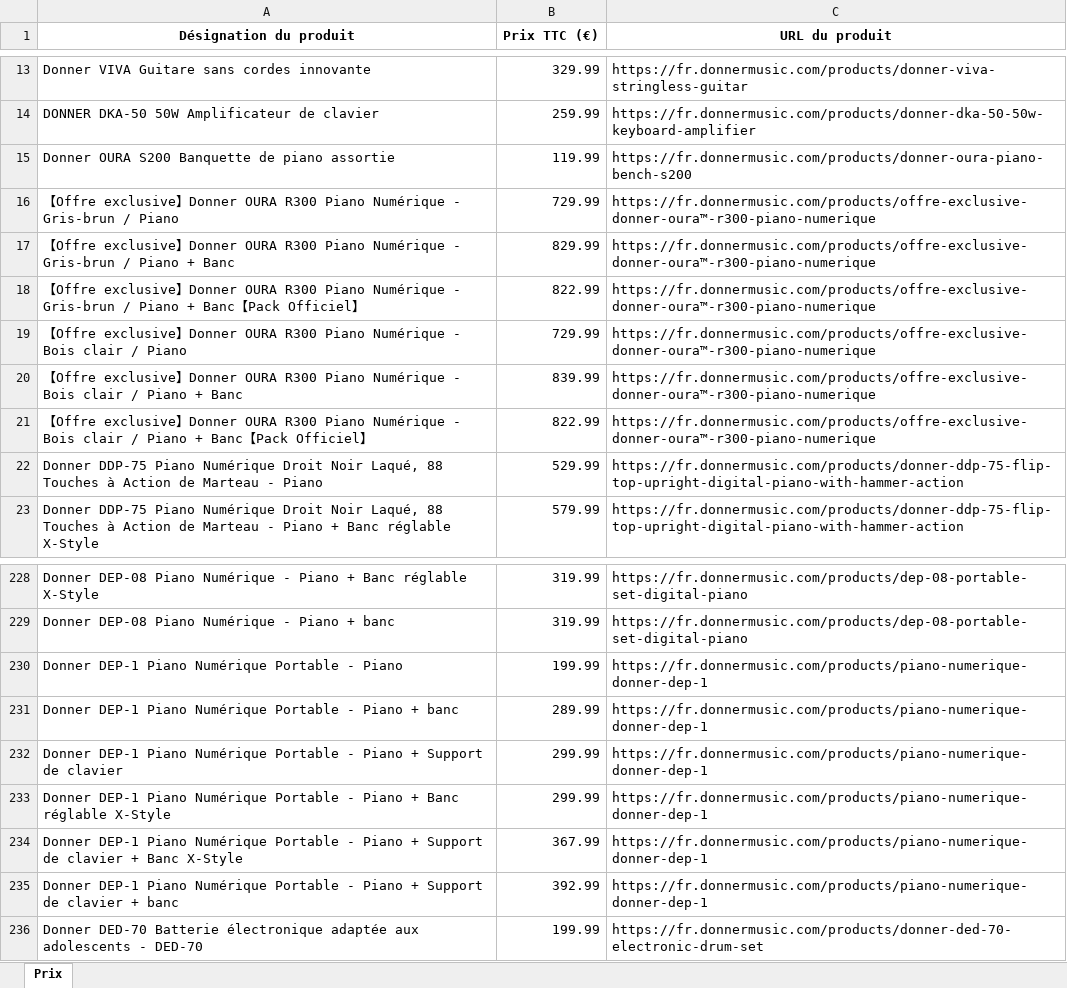
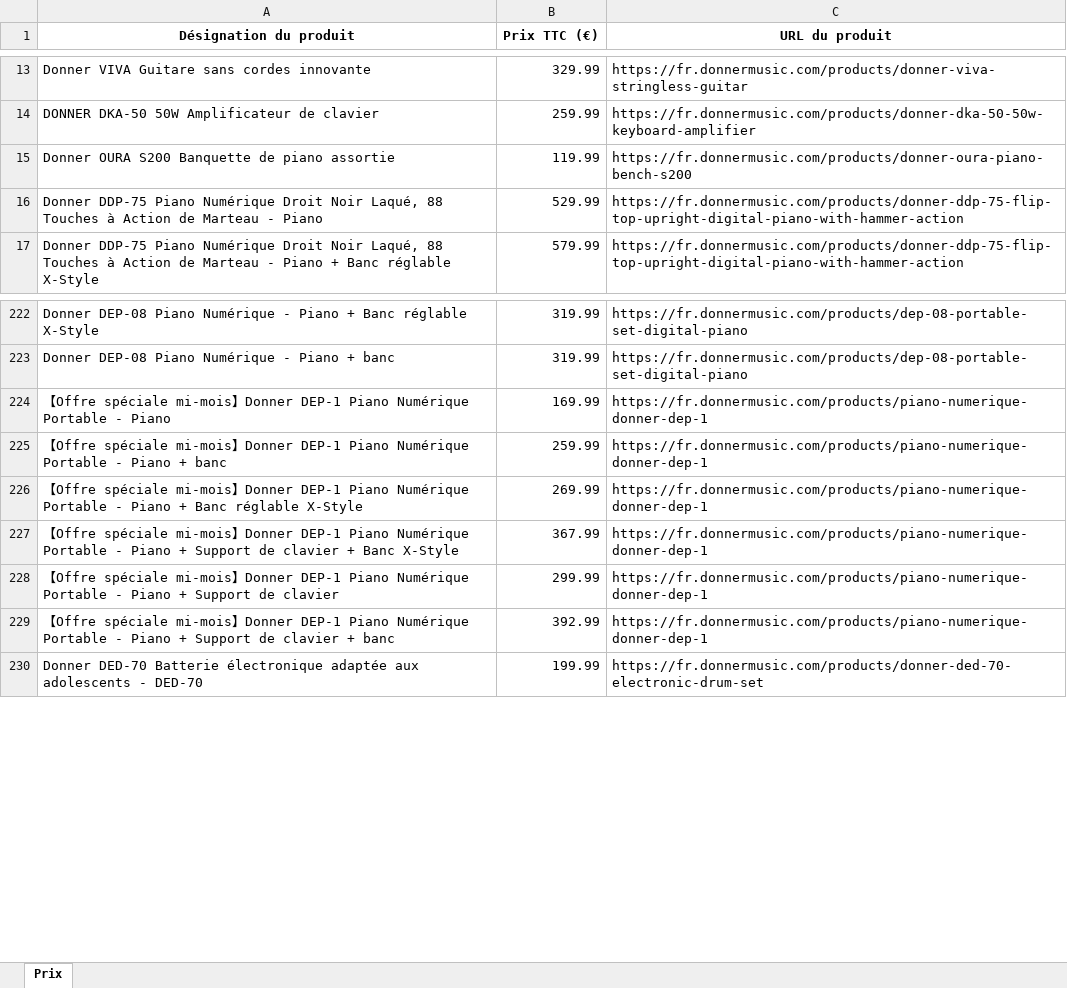
Before and after one commit to PierreDIMFRANCE/donner-scrap, an Excel workbook: Prix_Donner_TTC.xlsx, sheet Prix, drawn as a sheet; only a part is shown, gaps mark what is left out; values as stored, in another font and other column widths than the file's, no borders; removed rows and columns are numbered as before the commit, all else as after; the diff names each change by its address in the sheet, - before the commit and + after, or states it on an @@ line.

```diff
--- a/Prix_Donner_TTC.xlsx (sheet Prix)
+++ b/Prix_Donner_TTC.xlsx (sheet Prix)
-row 16: 【Offre exclusive】Donner OURA R300 Piano Numérique - Gris-brun / Piano | 729.99 | https://fr.donnermusic.com/products/offre-exclusive-donner-oura™-r300-piano-numerique
-row 17: 【Offre exclusive】Donner OURA R300 Piano Numérique - Gris-brun / Piano + Banc | 829.99 | https://fr.donnermusic.com/products/offre-exclusive-donner-oura™-r300-piano-numerique
-row 18: 【Offre exclusive】Donner OURA R300 Piano Numérique - Gris-brun / Piano + Banc【Pack Officiel】 | 822.99 | https://fr.donnermusic.com/products/offre-exclusive-donner-oura™-r300-piano-numerique
-row 19: 【Offre exclusive】Donner OURA R300 Piano Numérique - Bois clair / Piano | 729.99 | https://fr.donnermusic.com/products/offre-exclusive-donner-oura™-r300-piano-numerique
-row 20: 【Offre exclusive】Donner OURA R300 Piano Numérique - Bois clair / Piano + Banc | 839.99 | https://fr.donnermusic.com/products/offre-exclusive-donner-oura™-r300-piano-numerique
-row 21: 【Offre exclusive】Donner OURA R300 Piano Numérique - Bois clair / Piano + Banc【Pack Officiel】 | 822.99 | https://fr.donnermusic.com/products/offre-exclusive-donner-oura™-r300-piano-numerique
-row 230: Donner DEP-1 Piano Numérique Portable - Piano | 199.99 | https://fr.donnermusic.com/products/piano-numerique-donner-dep-1
-row 231: Donner DEP-1 Piano Numérique Portable - Piano + banc | 289.99 | https://fr.donnermusic.com/products/piano-numerique-donner-dep-1
+row 224: 【Offre spéciale mi-mois】Donner DEP-1 Piano Numérique Portable - Piano | 169.99 | https://fr.donnermusic.com/products/piano-numerique-donner-dep-1
+row 225: 【Offre spéciale mi-mois】Donner DEP-1 Piano Numérique Portable - Piano + banc | 259.99 | https://fr.donnermusic.com/products/piano-numerique-donner-dep-1
+row 226: 【Offre spéciale mi-mois】Donner DEP-1 Piano Numérique Portable - Piano + Banc réglable X-Style | 269.99 | https://fr.donnermusic.com/products/piano-numerique-donner-dep-1
+row 227: 【Offre spéciale mi-mois】Donner DEP-1 Piano Numérique Portable - Piano + Support de clavier + Banc X-Style | 367.99 | https://fr.donnermusic.com/products/piano-numerique-donner-dep-1
-A228 (Désignation du produit): Donner DEP-1…
+A228 (Désignation du produit): 【Offre spéciale mi-mois】Donner DEP-1…
-row 233: Donner DEP-1 Piano Numérique Portable - Piano + Banc réglable X-Style | 299.99 | https://fr.donnermusic.com/products/piano-numerique-donner-dep-1
-row 234: Donner DEP-1 Piano Numérique Portable - Piano + Support de clavier + Banc X-Style | 367.99 | https://fr.donnermusic.com/products/piano-numerique-donner-dep-1
-A229 (Désignation du produit): Donner DEP-1…
+A229 (Désignation du produit): 【Offre spéciale mi-mois】Donner DEP-1…
```
